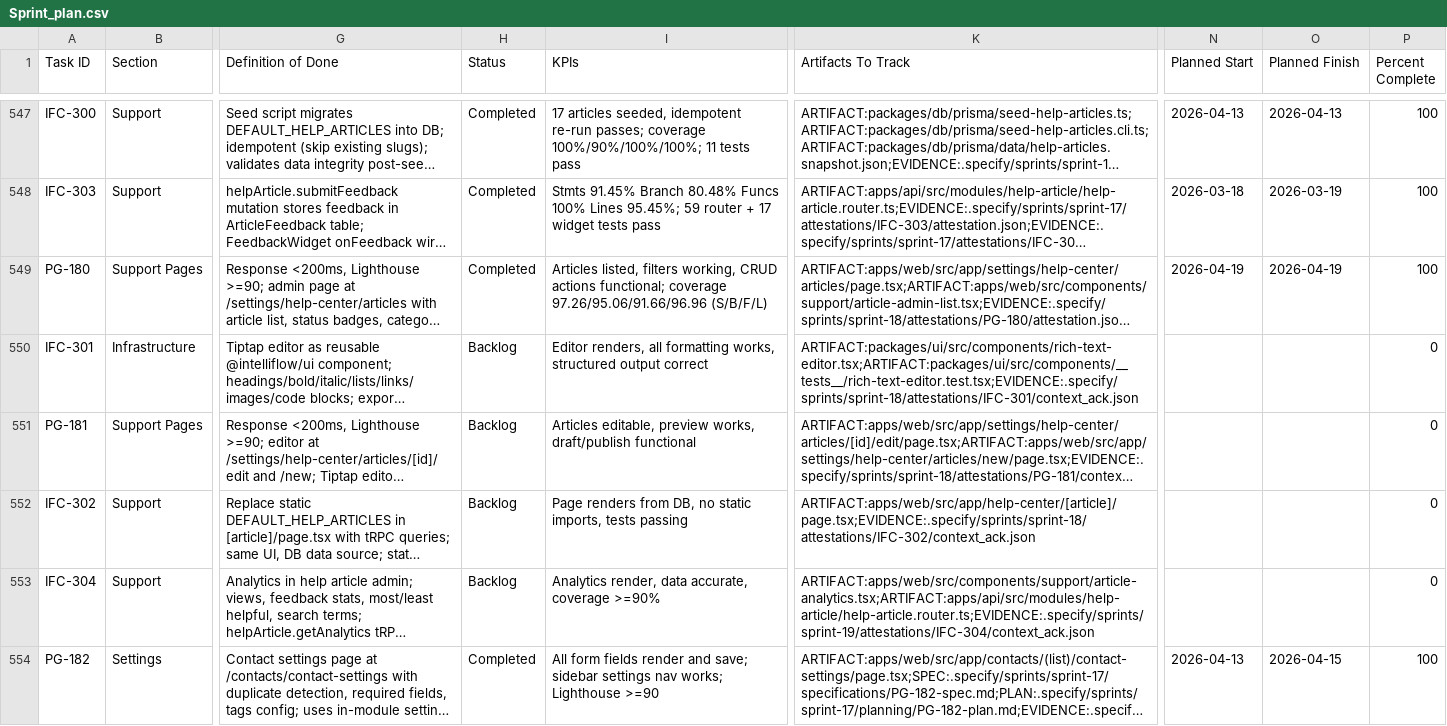
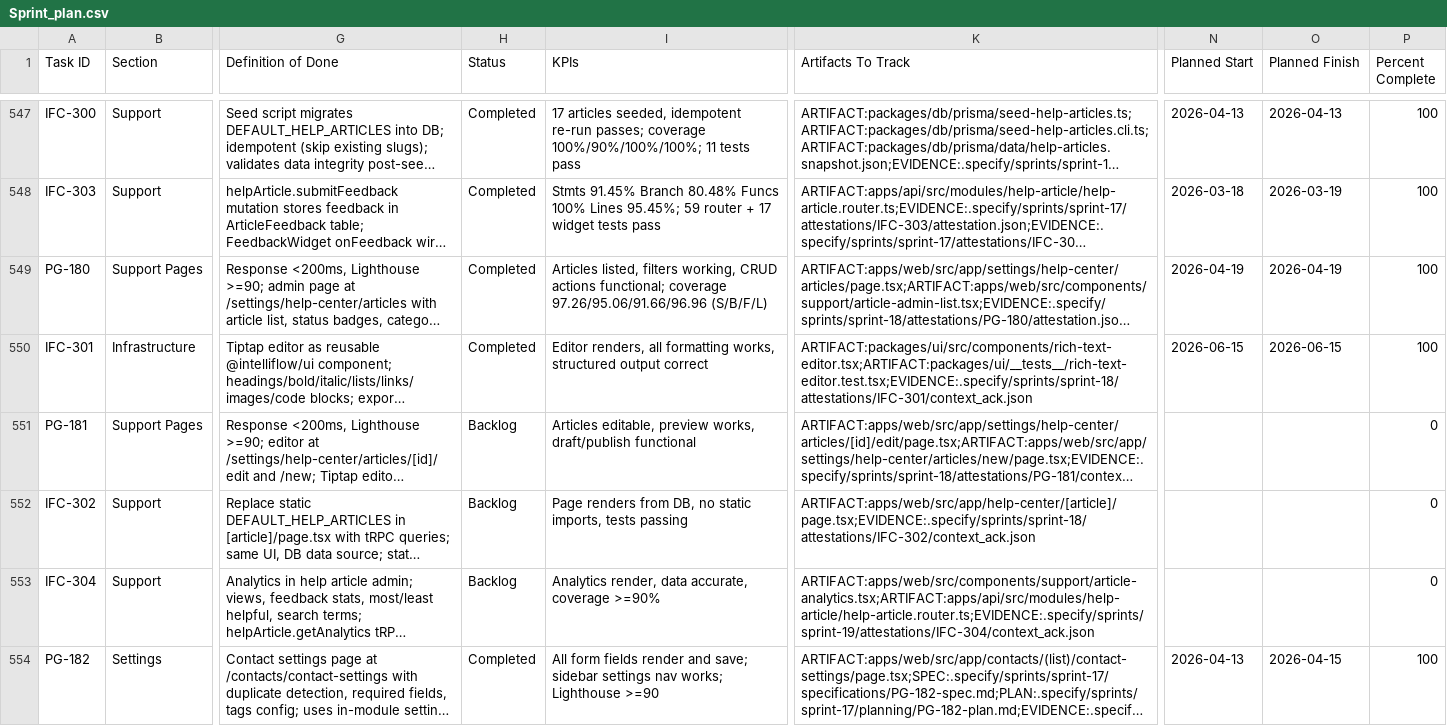
Before and after one commit to talyssonoliver/IntelliFlow-CRM, a CSV file: apps/project-tracker/docs/metrics/_global/Sprint_plan.csv, drawn as a sheet; only a part is shown, gaps mark what is left out; long unchanged cells end in …; the diff names each change by its address in the sheet, - before the commit and + after, or states it on an @@ line.

Commit message:
chore(metrics): mark IFC-301 Completed + fix test-artifact path (Tiptap editor) (#486)

```diff
--- a/apps/project-tracker/docs/metrics/_global/Sprint_plan.csv
+++ b/apps/project-tracker/docs/metrics/_global/Sprint_plan.csv
-H550 (Status): Backlog
+H550 (Status): Completed
-K550 (Artifacts To Track): ARTIFACT:packages/ui/src/components/rich-text-editor.tsx;ARTIFACT:packages/ui/src/components/__tests__/rich-text-editor.test.tsx;EVIDENCE:.specify/sprints/sprint-18/attestations/IFC-301/context_ack.json
+K550 (Artifacts To Track): ARTIFACT:packages/ui/src/components/rich-text-editor.tsx;ARTIFACT:packages/ui/__tests__/rich-text-editor.test.tsx;EVIDENCE:.specify/sprints/sprint-18/attestations/IFC-301/context_ack.json
-N550 (Planned Start): (empty)
+N550 (Planned Start): 2026-06-15
-O550 (Planned Finish): (empty)
+O550 (Planned Finish): 2026-06-15
-P550 (Percent Complete): 0
+P550 (Percent Complete): 100
```
Also changed, not shown: apps/project-tracker/docs/metrics/_global/Sprint_plan_I.csv.
